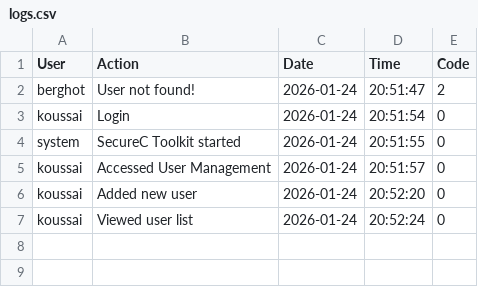
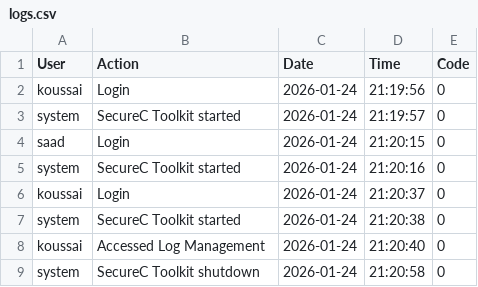
Before and after one commit to kada9anes/Algo_Riot, a CSV file: logs.csv, drawn as a sheet.

```diff
--- a/logs.csv
+++ b/logs.csv
@@ -1,7 +1,9 @@
 User,Action,Date,Time,Code
-"berghot","User not found!","2026-01-24","20:51:47",2
-"koussai","Login","2026-01-24","20:51:54",0
-"system","SecureC Toolkit started","2026-01-24","20:51:55",0
-"koussai","Accessed User Management","2026-01-24","20:51:57",0
-"koussai","Added new user","2026-01-24","20:52:20",0
-"koussai","Viewed user list","2026-01-24","20:52:24",0
+"koussai","Login","2026-01-24","21:19:56",0
+"system","SecureC Toolkit started","2026-01-24","21:19:57",0
+"saad","Login","2026-01-24","21:20:15",0
+"system","SecureC Toolkit started","2026-01-24","21:20:16",0
+"koussai","Login","2026-01-24","21:20:37",0
+"system","SecureC Toolkit started","2026-01-24","21:20:38",0
+"koussai","Accessed Log Management","2026-01-24","21:20:40",0
+"system","SecureC Toolkit shutdown","2026-01-24","21:20:58",0
```
Also changed, not shown: 2 other files.
